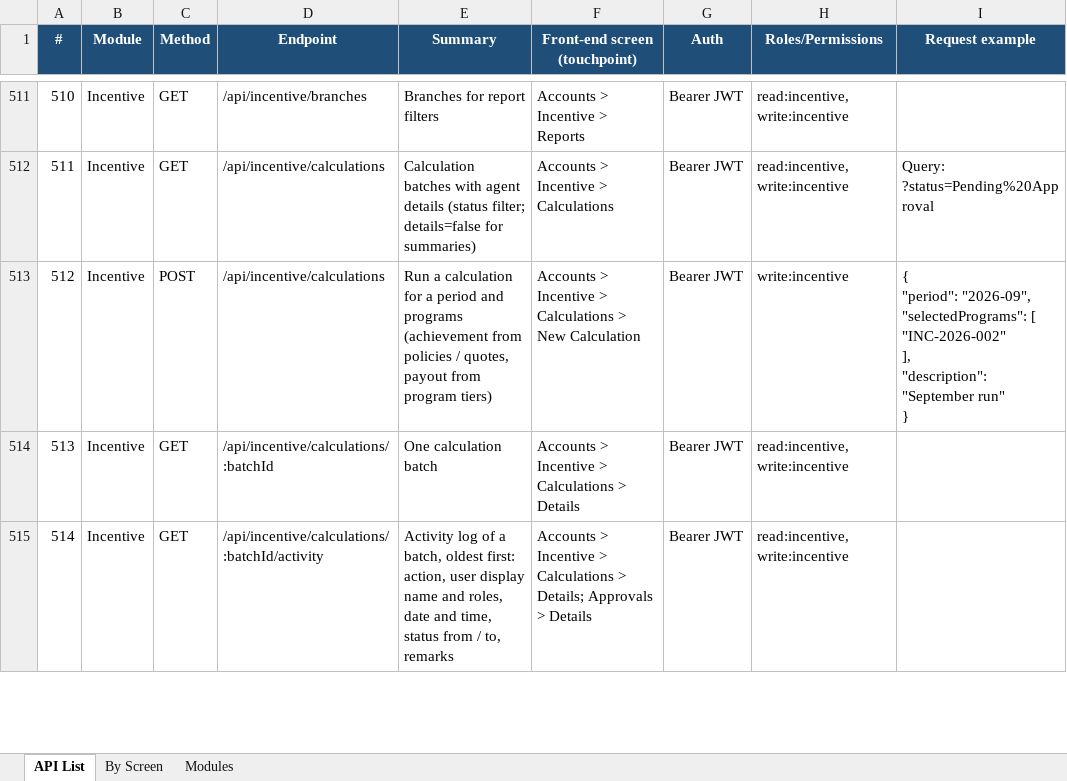
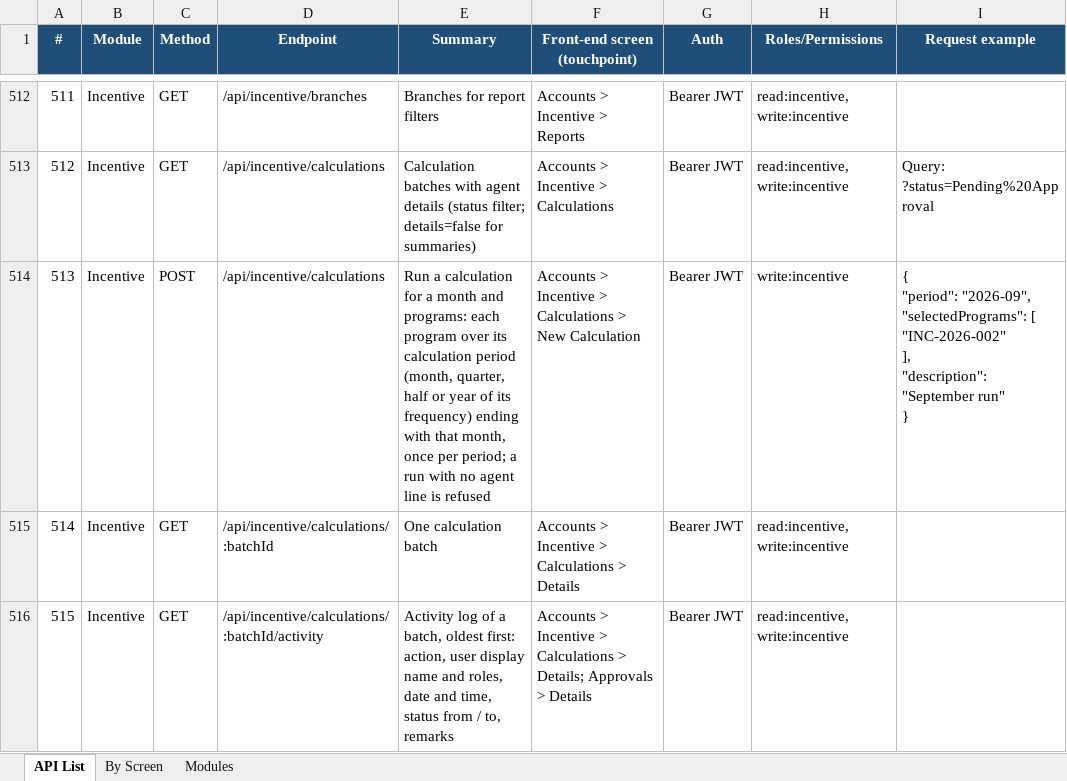
Before and after one commit to IortaTexhNXT-DEV/BDOI-OOTB, an Excel workbook: backend/docs/api/BrokerVerse_API_Touchpoints.xlsx, sheet API List, drawn as a sheet; only a part is shown, gaps mark what is left out; values as stored, in another font and other column widths than the file's, no borders; addresses are those after the commit; the diff covers the shown part only; the diff names each change by its address in the sheet, - before the commit and + after, or states it on an @@ line.

```diff
--- a/backend/docs/api/BrokerVerse_API_Touchpoints.xlsx (sheet API List)
+++ b/backend/docs/api/BrokerVerse_API_Touchpoints.xlsx (sheet API List)
@@ column A (#) renumbered from row 169 down @@
-E514 (Summary): …for a period and programs (achievement from policies / quotes, payout from program tiers)
+E514 (Summary): …for a month and programs: each program over its calculation period (month, quarter, half or year of its frequency) ending with that month, once per period; a run with no agent line is refused
```
Also changed, not shown: 1 added row and 9 edited cells elsewhere in this sheet, sheet By Screen, sheet Modules, 3 other files.
